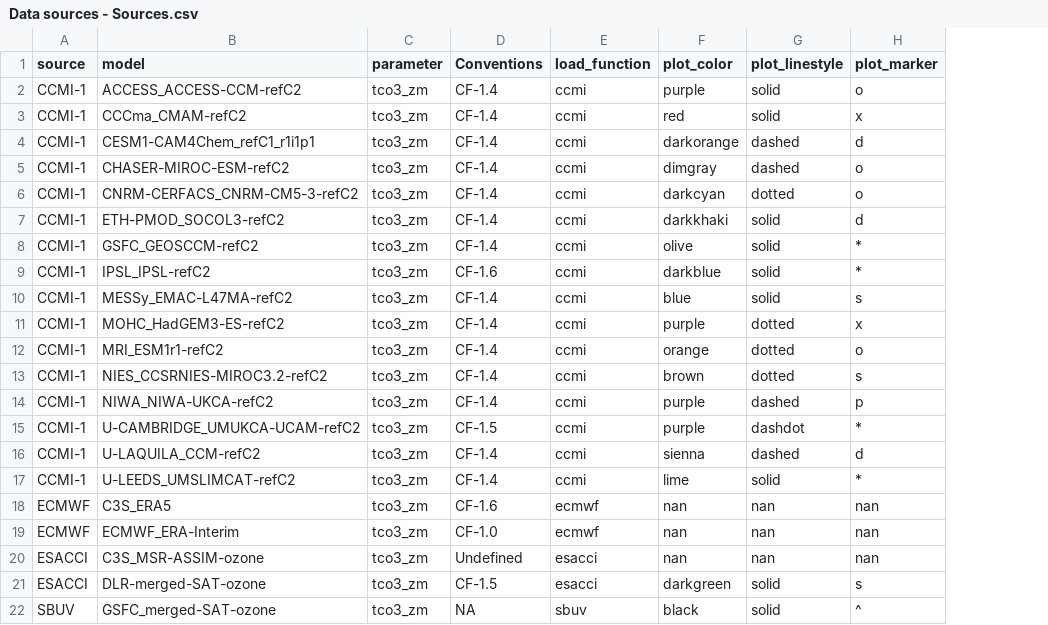
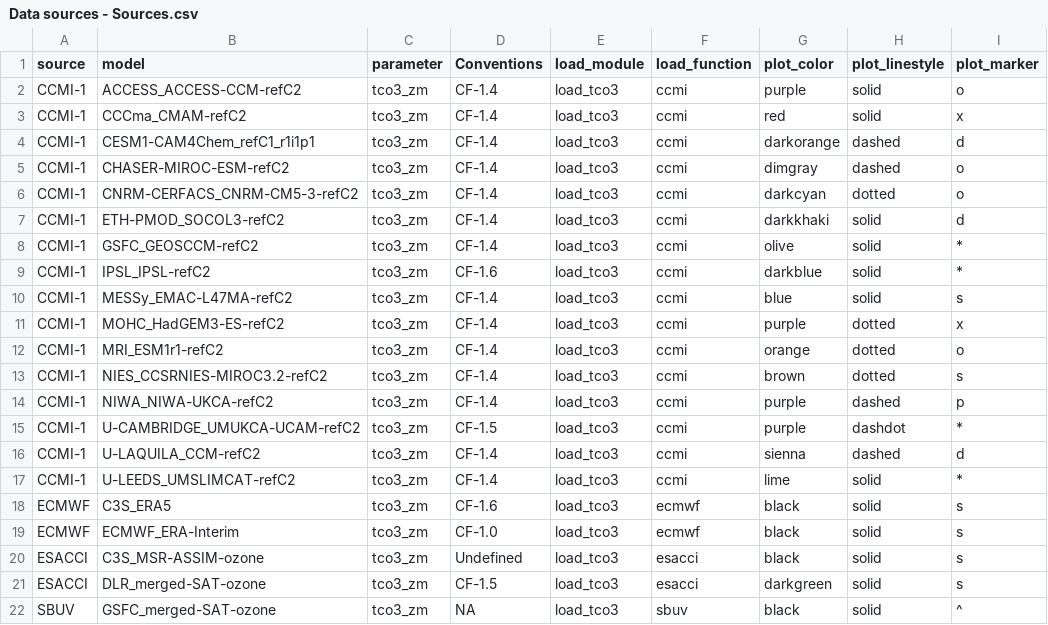
Before and after one commit to EOSC-synergy/o3sources, a CSV file: o3as/03sources/Data sources - Sources.csv, drawn as a sheet; only a part is shown; addresses are those after the commit; the diff names each change by its address in the sheet, - before the commit and + after, or states it on an @@ line.

Commit message:
Update test/example Data Sources file

```diff
--- a/o3as/03sources/Data sources - Sources.csv
+++ b/o3as/03sources/Data sources - Sources.csv
+column E (load_module), rows 2-22: all load_tco3
-G18:G20 (plot_color): nan
+G18:G20 (plot_color): black
-H18:H20 (plot_linestyle): nan
+H18:H20 (plot_linestyle): solid
-I18:I20 (plot_marker): nan
+I18:I20 (plot_marker): s
-B21 (model): DLR-merged-SAT-ozone
+B21 (model): DLR_merged-SAT-ozone
```
